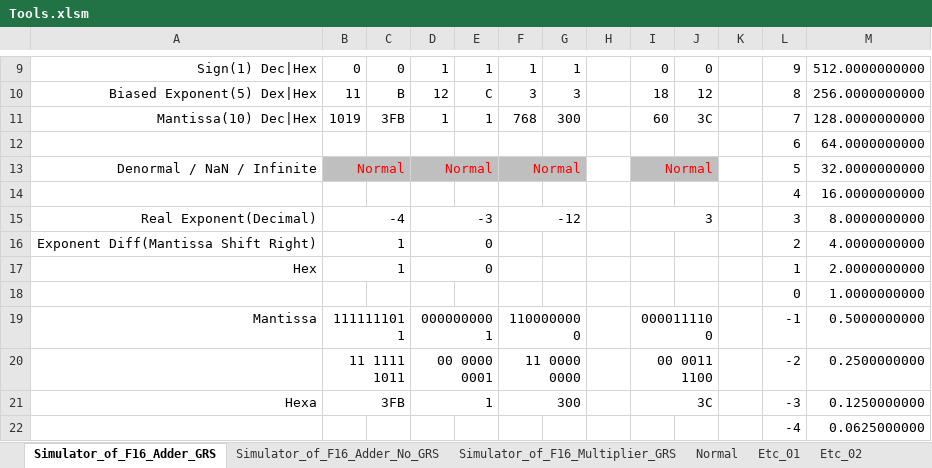
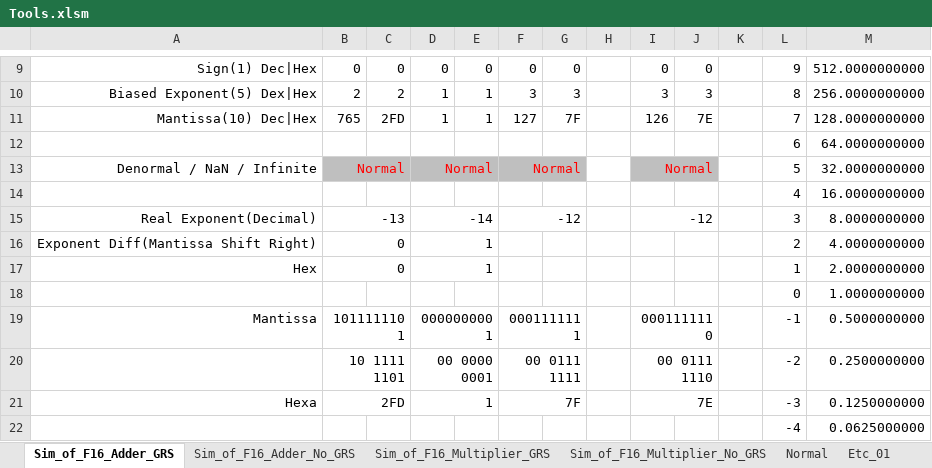
Before and after one commit to kiminjae03/16bit_FMAC, an Excel workbook: 99_Doc/Tools.xlsm, sheet Sim_of_F16_Adder_GRS, drawn as a sheet; only a part is shown, gaps mark what is left out; values as stored, in another font and other column widths than the file's, no borders; charts and pictures and conditional formats not drawn; the diff covers the shown part only; the diff names each change by its address in the sheet, - before the commit and + after, or states it on an @@ line.

Commit message:
[250520_01] Update F16 Adder
1. Adder Normal No GRS 개발 완료

```diff
--- a/99_Doc/Tools.xlsm (sheet Sim_of_F16_Adder_GRS)
+++ b/99_Doc/Tools.xlsm (sheet Sim_of_F16_Adder_GRS)
-sheet tab: Simulator_of_F16_Adder_GRS
+sheet tab: Sim_of_F16_Adder_GRS
-sheet tab: Simulator_of_F16_Adder_No_GRS
+sheet tab: Sim_of_F16_Adder_No_GRS
-sheet tab: Simulator_of_F16_Multiplier_GRS
+sheet tab: Sim_of_F16_Multiplier_GRS
+sheet tab: Sim_of_F16_Multiplier_No_GRS
-D9: 1
+D9: 0
-E9: 1
+E9: 0
-F9: 1
+F9: 0
-G9: 1
+G9: 0
-B10: 11
+B10: 2
-C10: B
+C10: 2
-D10: 12
+D10: 1
-E10: C
+E10: 1
-I10: 18
+I10: 3
-J10: 12
+J10: 3
-B11: 1019
+B11: 765
-C11: 3FB
+C11: 2FD
-F11: 768
+F11: 127
-G11: 300
+G11: 7F
-I11: 60
+I11: 126
-J11: 3C
+J11: 7E
-B15: -4
+B15: -13
-D15: -3
+D15: -14
-I15: 3
+I15: -12
-B16:B17: 1
+B16:B17: 0
-D16:D17: 0
+D16:D17: 1
-B19: 1111111011
+B19: 1011111101
-F19: 1100000000
+F19: 0001111111
-I19: 0000111100
+I19: 0001111110
-B20: 11 1111 1011
+B20: 10 1111 1101
-F20: 11 0000 0000
+F20: 00 0111 1111
-I20: 00 0011 1100
+I20: 00 0111 1110
-B21: 3FB
+B21: 2FD
-F21: 300
+F21: 7F
-I21: 3C
+I21: 7E
```
Also changed, not shown: 64 edited cells and cell formats elsewhere in this sheet, sheet Sim_of_F16_Adder_No_GRS, sheet Sim_of_F16_Multiplier_GRS, sheet Normal, formulas that keep their value, charts or pictures, 24 other files.
